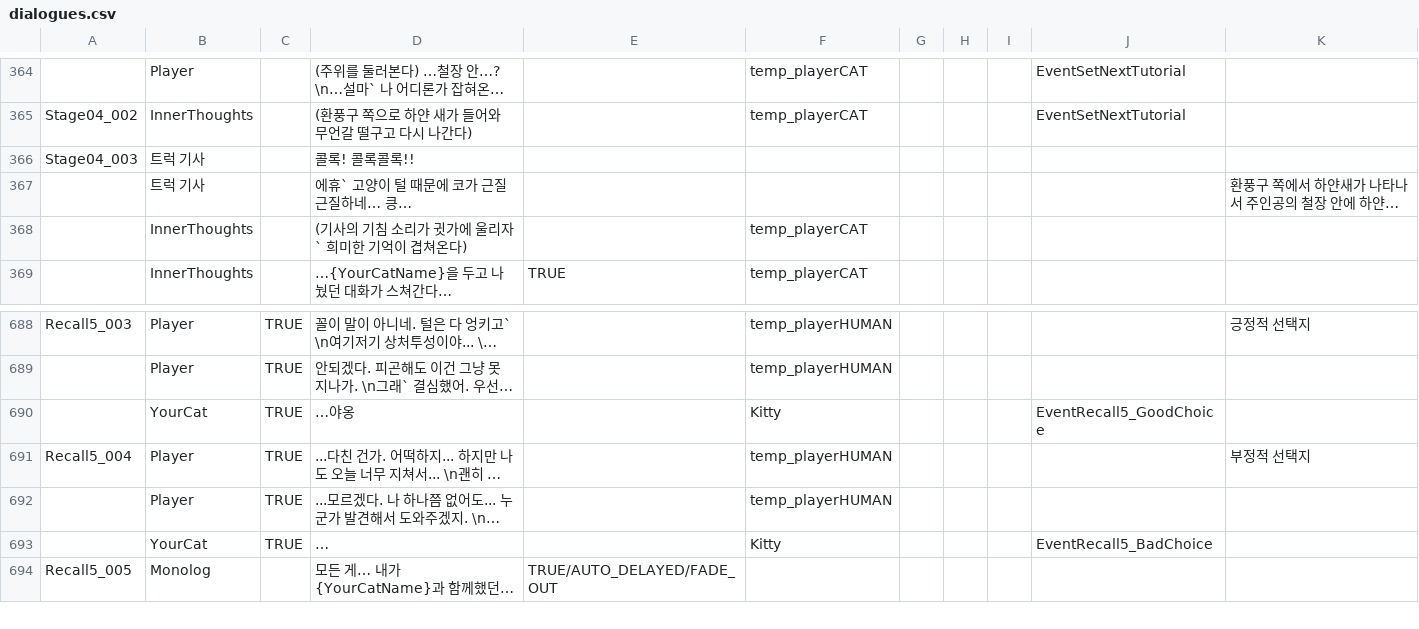
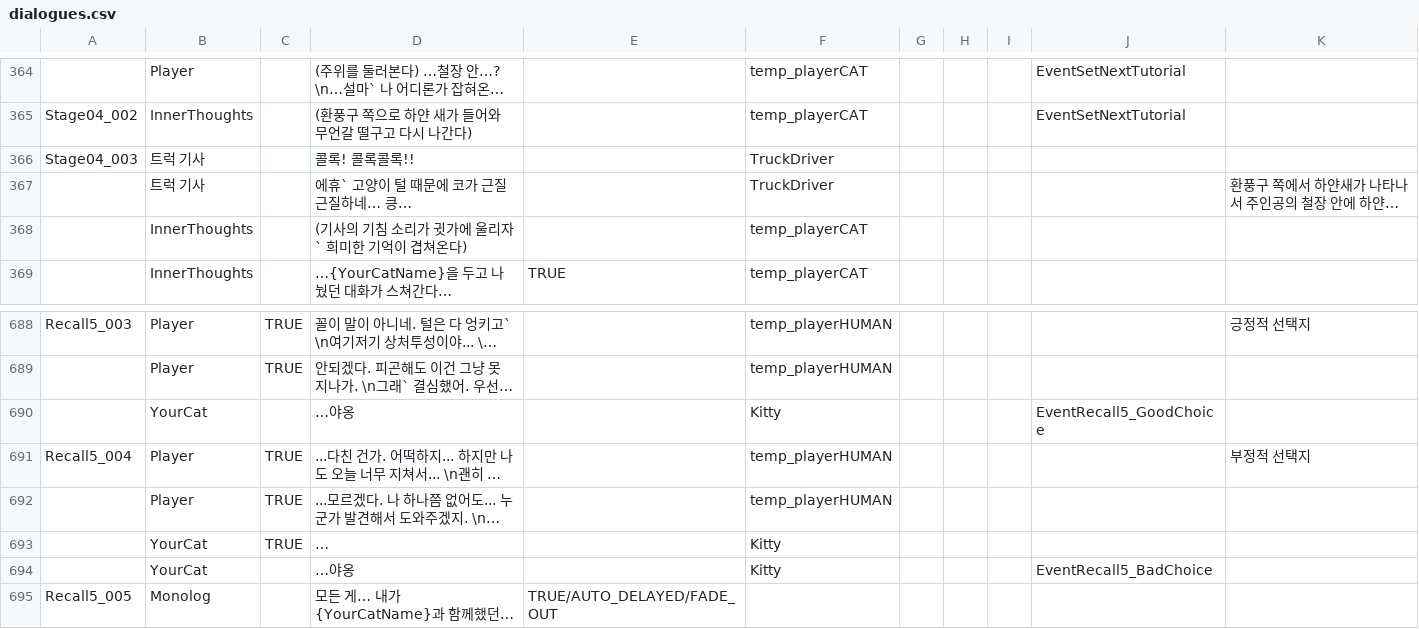
Before and after one commit to zen0113/FourFootsteps, a CSV file: Assets/Resources/Datas/dialogues.csv, drawn as a sheet; only a part is shown, gaps mark what is left out; long unchanged cells end in …; the diff names each change by its address in the sheet, - before the commit and + after, or states it on an @@ line.

```diff
--- a/Assets/Resources/Datas/dialogues.csv
+++ b/Assets/Resources/Datas/dialogues.csv
-F366:F367: (empty)
+F366:F367: TruckDriver
-C690: TRUE
+C690: (empty)
-J693: EventRecall5_BadChoice
+J693: (empty)
+row 694:  | YourCat |  | …야옹 |  | Kitty |  |  |  | EventRecall5_BadChoice
```
Also changed, not shown: 5 other files.
